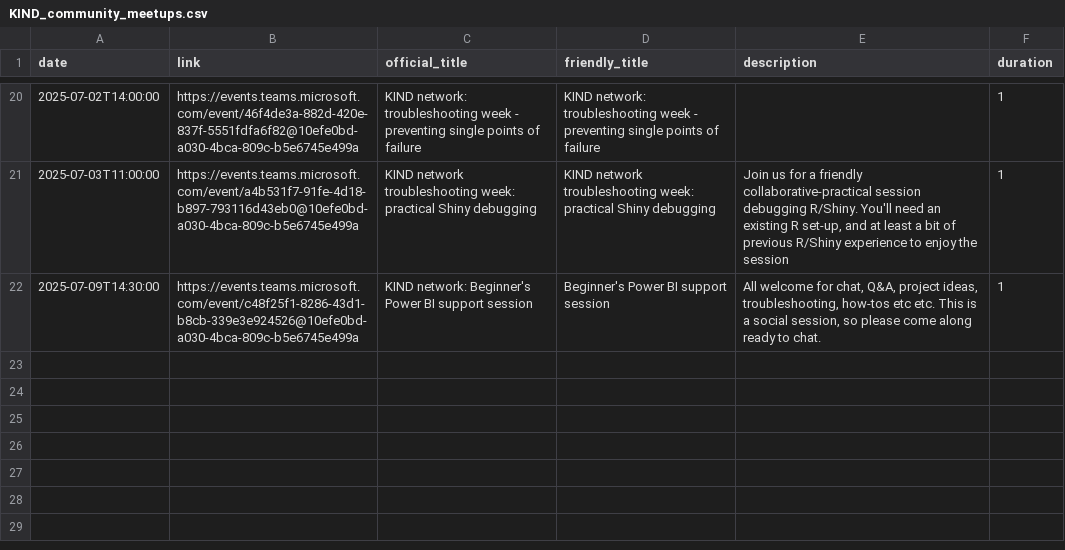
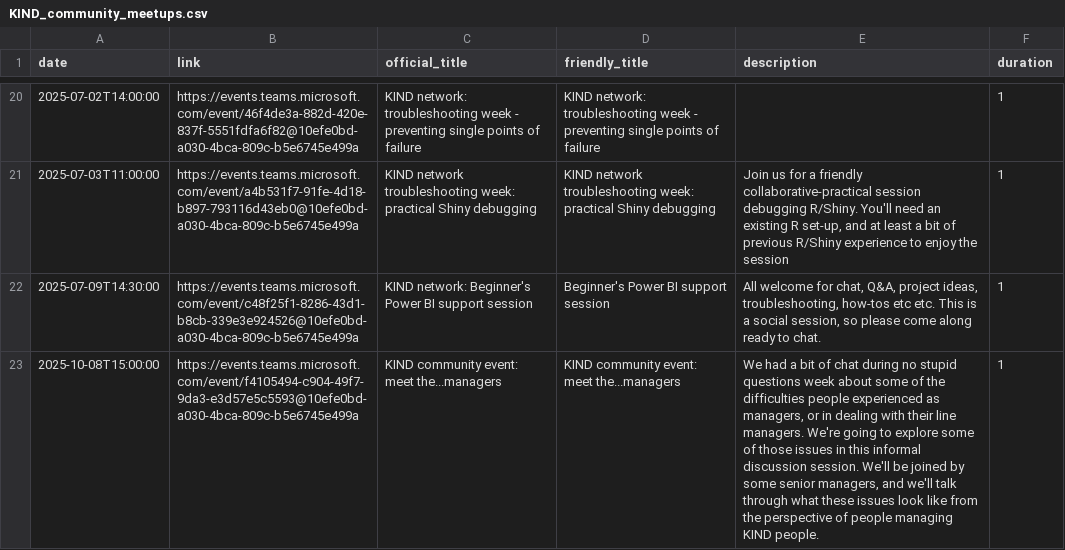
Before and after one commit to NES-DEW/KIND-community-standards, a CSV file: data/KIND_community_meetups.csv, drawn as a sheet; only a part is shown, gaps mark what is left out; the diff names each change by its address in the sheet, - before the commit and + after, or states it on an @@ line.

Commit message:
added community meetup

```diff
--- a/data/KIND_community_meetups.csv
+++ b/data/KIND_community_meetups.csv
+row 23: 2025-10-08T15:00:00 | https://events.teams.microsoft.com/event/f4105494-c904-49f7-9da3-e3d57e5c5593@10efe0bd-a030-4bca-809c-b5e6745e499a | KIND community event: meet the...managers | KIND community event: meet the...managers | We had a bit of chat during no stupid questions week about some of the difficulties people experienced as managers, or in dealing with their line managers. We're going to explore some of those issues in this informal discussion session. We'll be joined by some senior managers, and we'll talk through what these issues look like from the perspective of people managing KIND people. | 1
```
